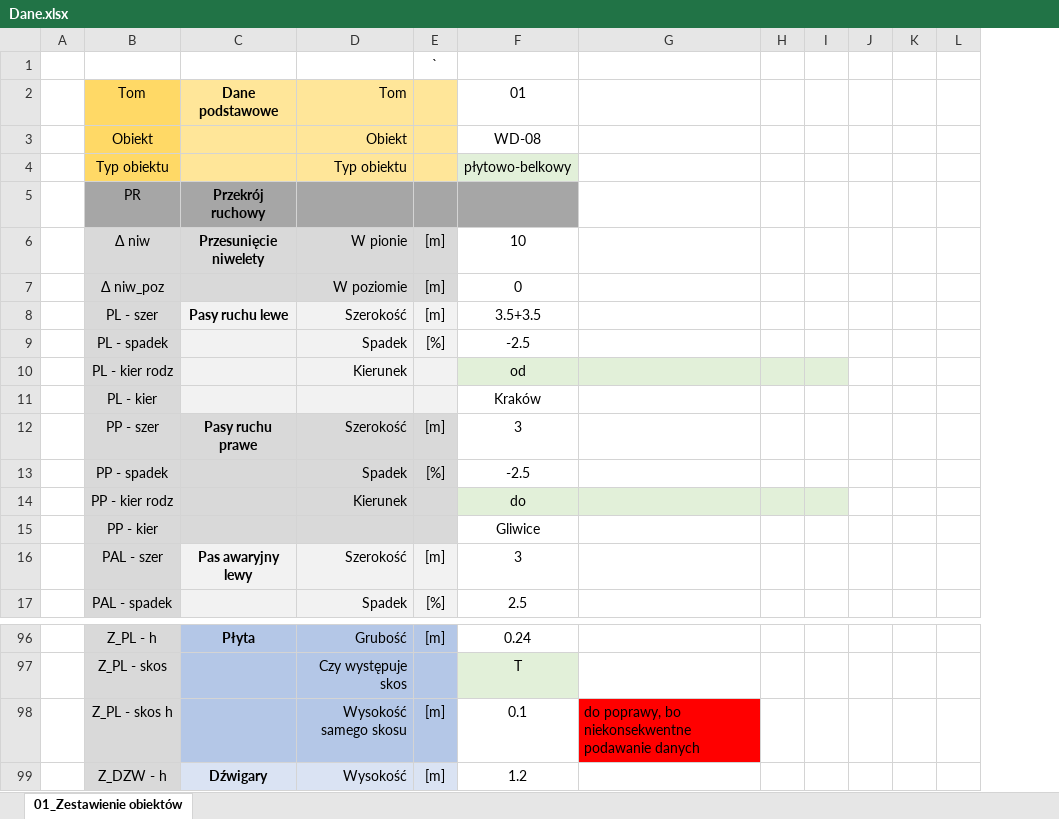
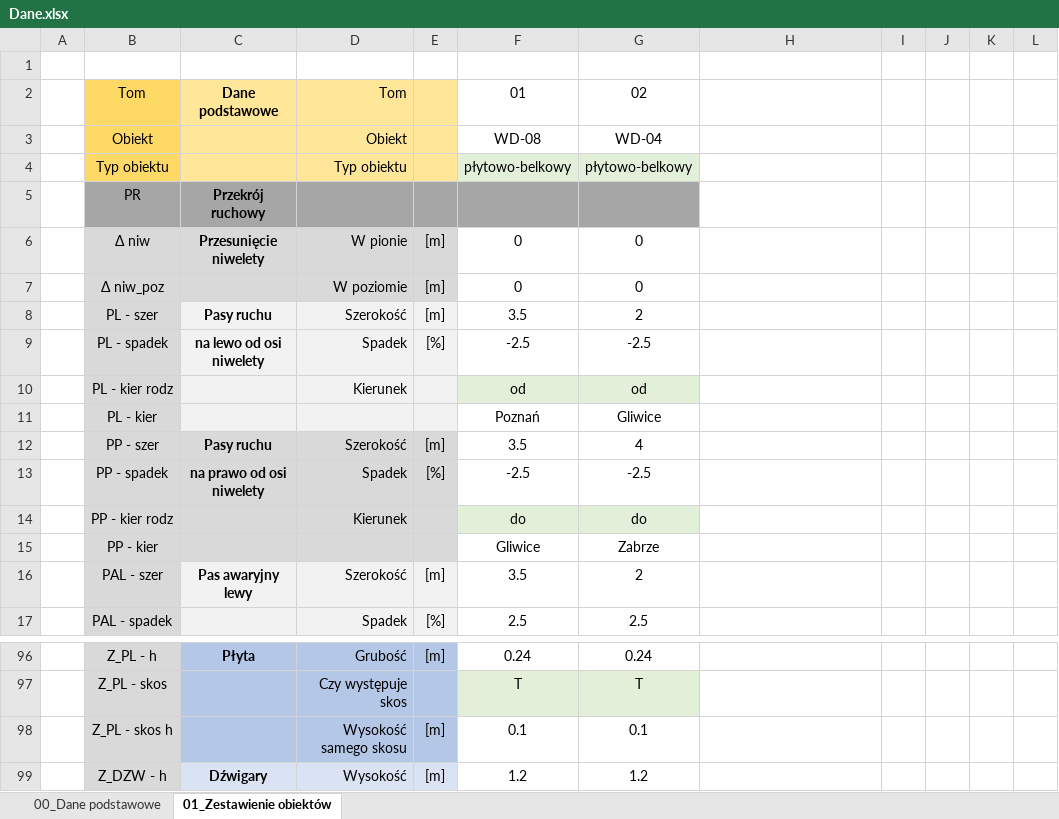
Before and after one commit to megagld/02_Przekroje, an Excel workbook: _testy/Dane.xlsx, sheet 01_Zestawienie obiektów, drawn as a sheet; only a part is shown, gaps mark what is left out; values as stored, in another font and other column widths than the file's, no borders; conditional formats not drawn; removed rows and columns are numbered as before the commit, all else as after; the diff names each change by its address in the sheet, - before the commit and + after, or states it on an @@ line.

```diff
--- a/_testy/Dane.xlsx (sheet 01_Zestawienie obiektów)
+++ b/_testy/Dane.xlsx (sheet 01_Zestawienie obiektów)
+sheet tab: 00_Dane podstawowe
+column G, rows 2-17: 02 | WD-04 | płytowo-belkowy |  | 0 | 0 | 2 | -2.5 | od | Gliwice | 4 | -2.5 | do | Zabrze | 2 | 2.5; rows 96-99: 0.24 | T | 0.1 | 1.2
-column J, empty
-E1: `
+E1: (empty)
-F6: 10
+F6: 0
-C8: Pasy ruchu lewe
+C8: Pasy ruchu
-F8: 3.5+3.5
+F8: 3.5
-C9: (empty)
+C9: na lewo od osi niwelety
-H10:J10 fill: #E2F0D9
+H10:J10 fill: none
-F11: Kraków
+F11: Poznań
-C12: Pasy ruchu prawe
+C12: Pasy ruchu
-F12: 3
+F12: 3.5
-C13: (empty)
+C13: na prawo od osi niwelety
-H14:J14 fill: #E2F0D9
+H14:J14 fill: none
-F16: 3
+F16: 3.5
-H98: do poprawy, bo niekonsekwentne podawanie danych
+H98: (empty)
-H98 fill: #FF0000
+H98 fill: none
```
Also changed, not shown: 7 other files.
